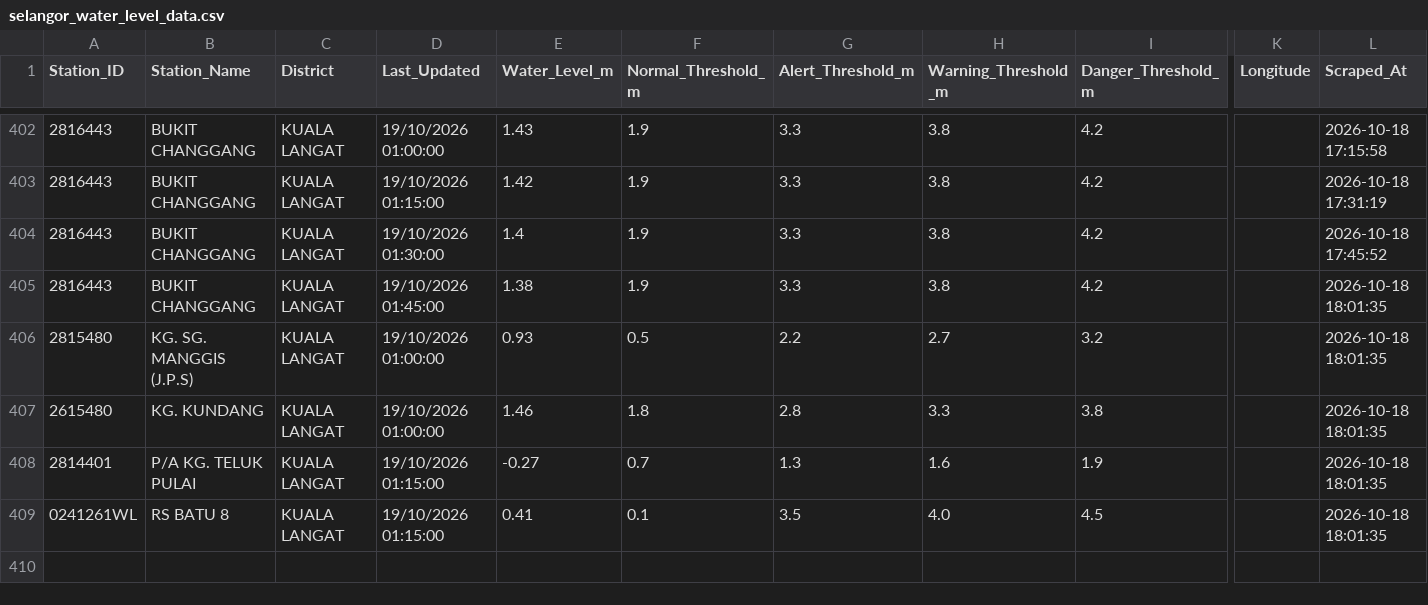
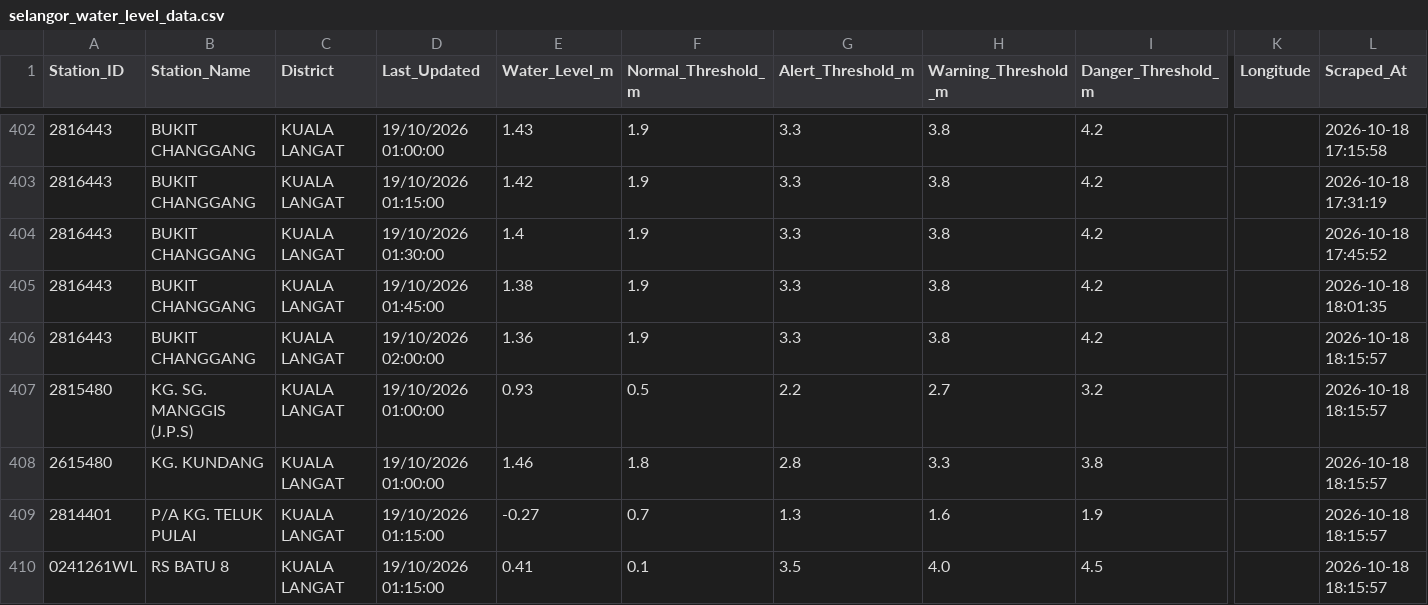
Before and after one commit to samanghs/banjir-water-level, a CSV file: selangor_water_level_data.csv, drawn as a sheet; only a part is shown, gaps mark what is left out; addresses are those after the commit; rows hold the shown columns only; the diff names each change by its address in the sheet, - before the commit and + after, or states it on an @@ line.

```diff
--- a/selangor_water_level_data.csv
+++ b/selangor_water_level_data.csv
+row 406: 2816443 | BUKIT CHANGGANG | KUALA LANGAT | 19/10/2026 02:00:00 | 1.36 | 1.9 | 3.3 | 3.8 | 4.2 |  | 2026-10-18 18:15:57
-L407:L410 (Scraped_At): 2026-10-18 18:01:35
+L407:L410 (Scraped_At): 2026-10-18 18:15:57
```
